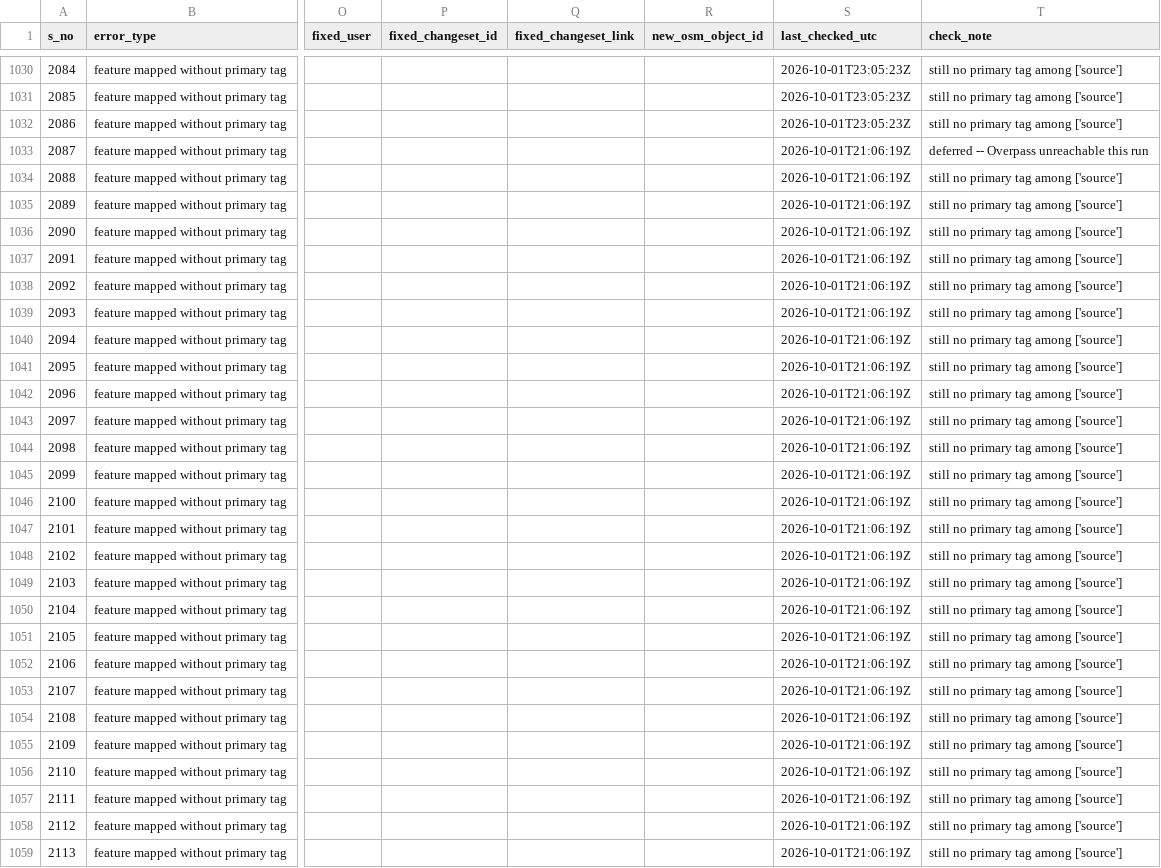
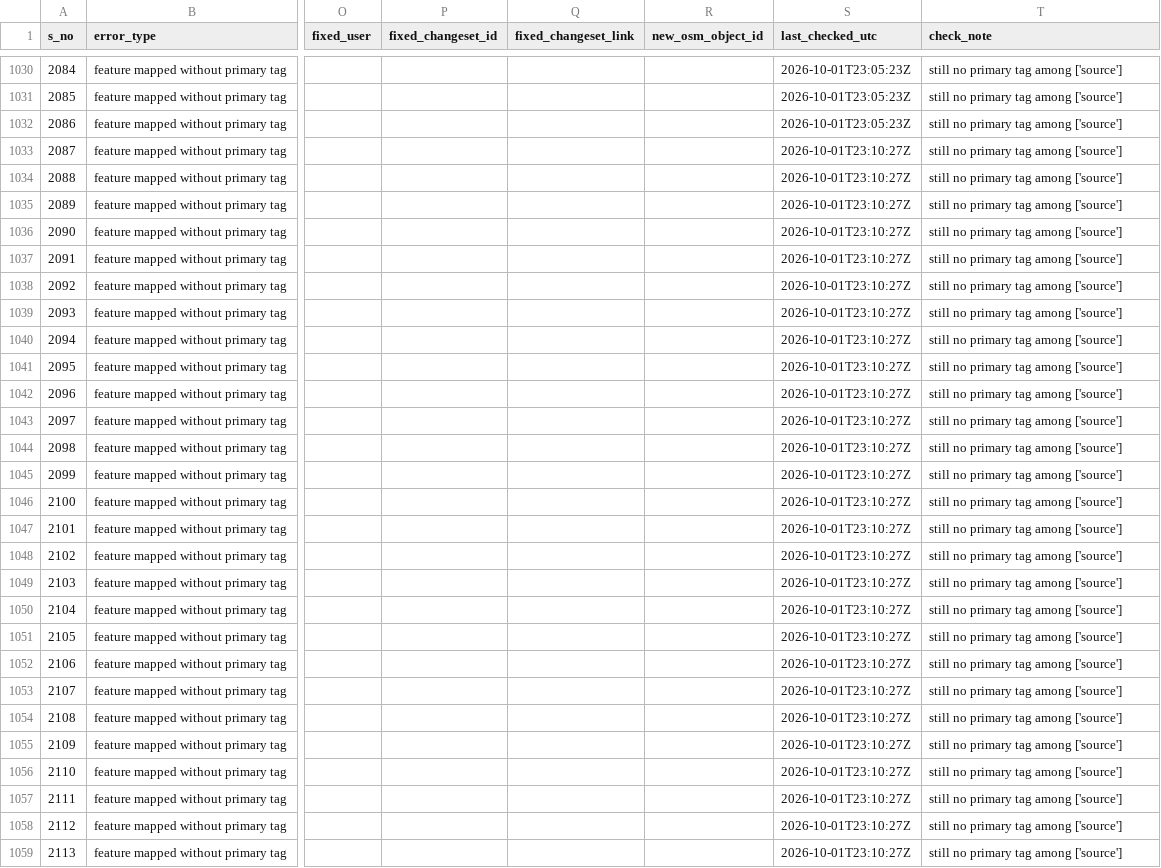
Before and after one commit to KingVik-Planet/OSM_QC_Fix_Tracker.tt_event, a CSV file: data/fix_status_snapshot_1.csv, drawn as a sheet; only a part is shown, gaps mark what is left out; the diff covers the shown part only; the diff names each change by its address in the sheet, - before the commit and + after, or states it on an @@ line.

```diff
--- a/data/fix_status_snapshot_1.csv
+++ b/data/fix_status_snapshot_1.csv
-S1033:S1059 (last_checked_utc): 2026-10-01T21:06:19Z
+S1033:S1059 (last_checked_utc): 2026-10-01T23:10:27Z
-T1033 (check_note): deferred -- Overpass unreachable this run
+T1033 (check_note): still no primary tag among ['source']
```
Also changed, not shown: 66 edited cells elsewhere in this file.
